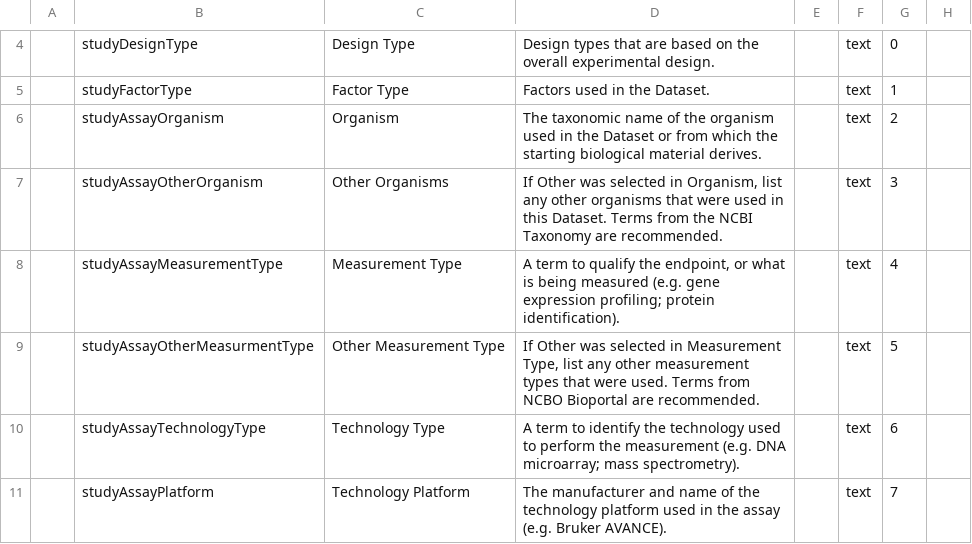
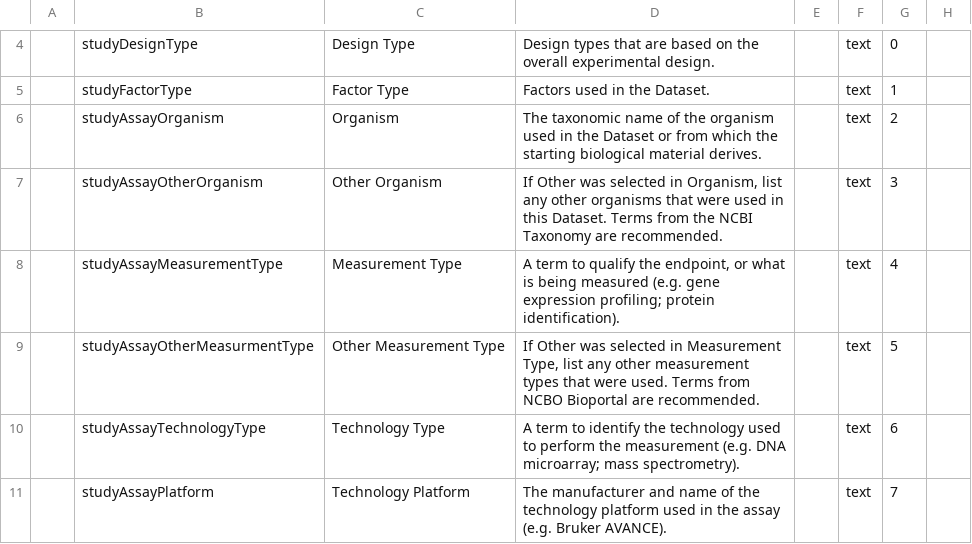
Before and after one commit to IQSS/dataverse, a TSV file: scripts/api/data/metadatablocks/biomedical.tsv, drawn as a sheet; only a part is shown, gaps mark what is left out; the diff names each change by its address in the sheet, - before the commit and + after, or states it on an @@ line.

Commit message:
Fixed field label typo in biomedical block #1305

```diff
--- a/scripts/api/data/metadatablocks/biomedical.tsv
+++ b/scripts/api/data/metadatablocks/biomedical.tsv
-C7: Other Organisms
+C7: Other Organism
```
